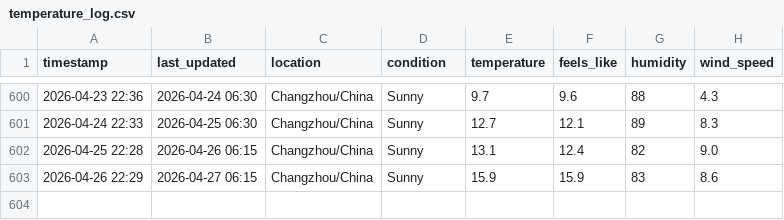
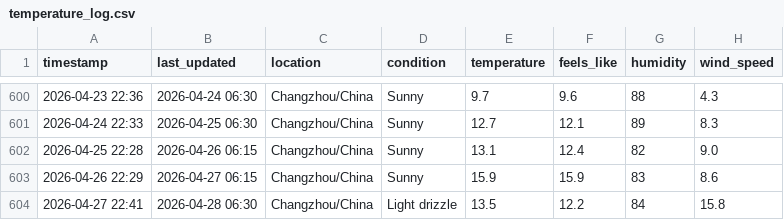
Before and after one commit to delsdwf/medium_actions_weather, a CSV file: temperature_log.csv, drawn as a sheet; only a part is shown, gaps mark what is left out.

```diff
--- a/temperature_log.csv
+++ b/temperature_log.csv
@@ -603 +603,2 @@ timestamp,last_updated,location,condition,temperature,feels_like,humidity,wind_s
 2026-04-26 22:29,2026-04-27 06:15,Changzhou/China,Sunny,15.9,15.9,83,8.6
+2026-04-27 22:41,2026-04-28 06:30,Changzhou/China,Light drizzle,13.5,12.2,84,15.8
```
